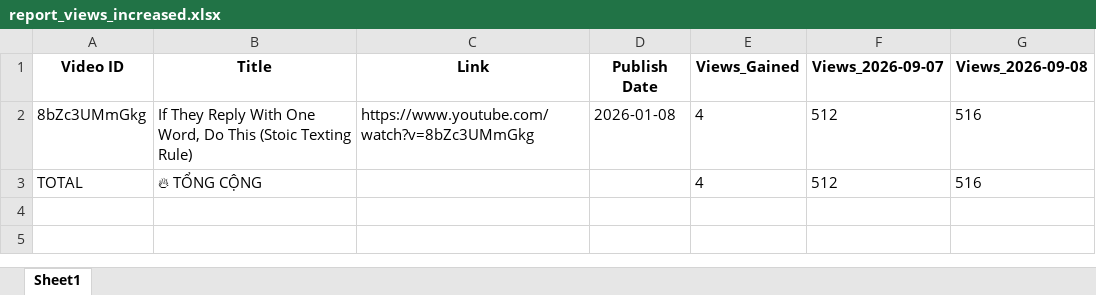
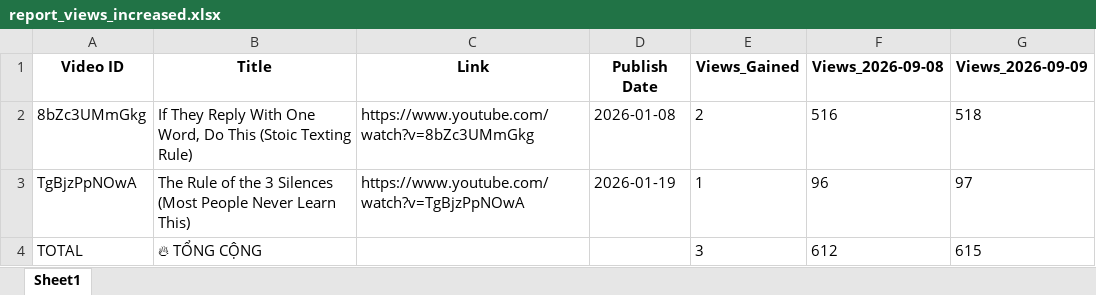
Before and after one commit to queen10022004-create/daily-views, an Excel workbook: report_views_increased.xlsx, sheet Sheet1, drawn as a sheet; values as stored, in another font and other column widths than the file's, no borders; removed rows and columns are numbered as before the commit, all else as after; the diff names each change by its address in the sheet, - before the commit and + after, or states it on an @@ line.

```diff
--- a/report_views_increased.xlsx (sheet Sheet1)
+++ b/report_views_increased.xlsx (sheet Sheet1)
-column F (Views_2026-09-07), rows 2-3: 512 | 512
+column G (Views_2026-09-09), row 2: 518; row 4: 615
-E2 (Views_Gained): 4
+E2 (Views_Gained): 2
+row 3: TgBjzPpNOwA | The Rule of the 3 Silences (Most People Never Learn This) | https://www.youtube.com/watch?v=TgBjzPpNOwA | 2026-01-19 | 1 | 96 | 97
-E4 (Views_Gained): 4
+E4 (Views_Gained): 3
-F4 (Views_2026-09-08): 516
+F4 (Views_2026-09-08): 612
```
Also changed, not shown: history_stoicether.xlsx.
